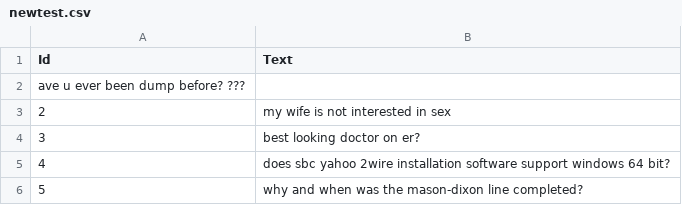
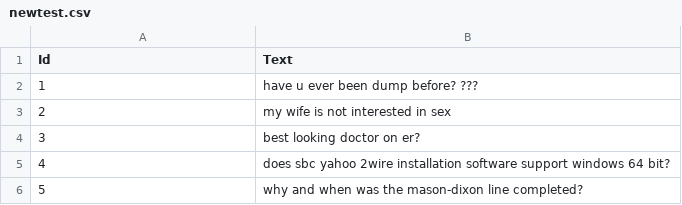
Before and after one commit to vijayv/nlp_fall2015, a CSV file: assignment2/newtest.csv, drawn as a sheet; only a part is shown; removed rows and columns are numbered as before the commit, all else as after; the diff names each change by its address in the sheet, - before the commit and + after, or states it on an @@ line.

```diff
--- a/assignment2/newtest.csv
+++ b/assignment2/newtest.csv
-row 2: ave u ever been dump before? ???
+row 2: 1 | have u ever been dump before? ???
```
Also changed, not shown: 2 other files.
